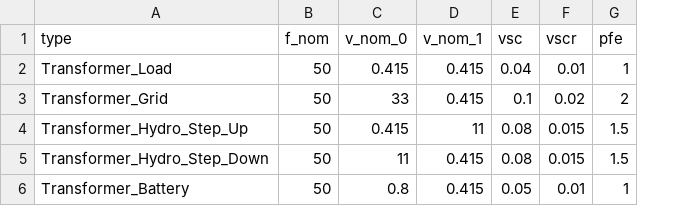
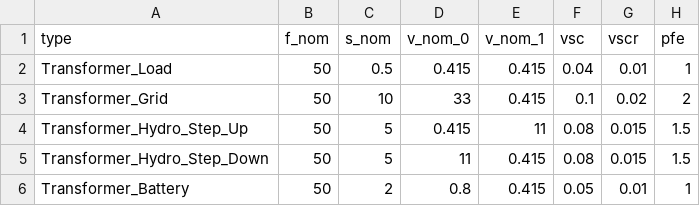
Before and after one commit to tinegachris/hybrid_renewable_pypsa, a CSV file: hybrid_renewable_pypsa/data/tech_libraries/transformer_tech_library.csv, drawn as a sheet; only a part is shown; the diff names each change by its address in the sheet, - before the commit and + after, or states it on an @@ line.

Commit message:
fix: add s_nom column for transformers after failed consistency check

```diff
--- a/hybrid_renewable_pypsa/data/tech_libraries/transformer_tech_library.csv
+++ b/hybrid_renewable_pypsa/data/tech_libraries/transformer_tech_library.csv
+column C (s_nom), rows 2-6: 0.5 | 10 | 5 | 5 | 2
```
